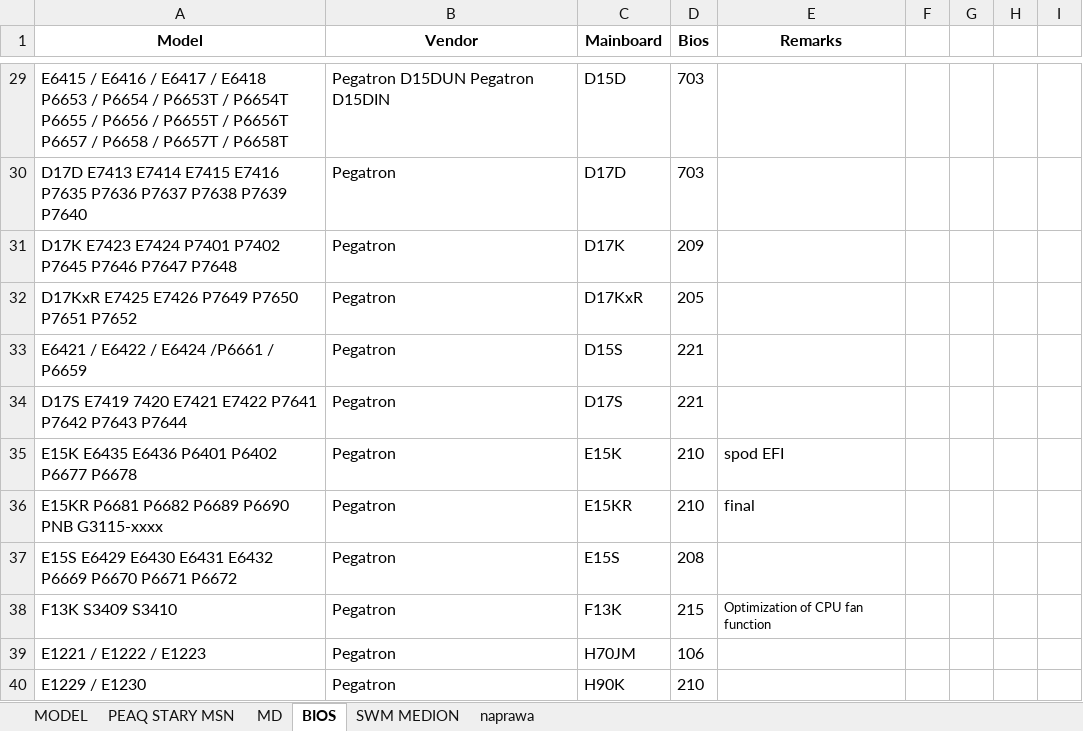
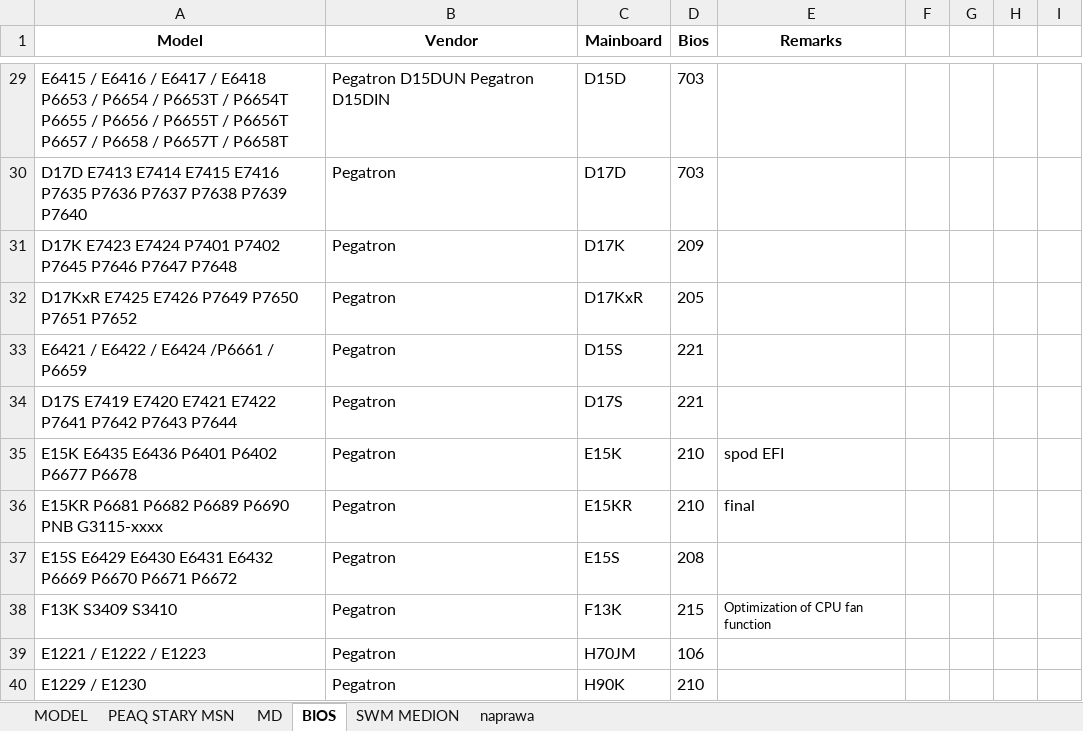
Before and after one commit to Duch003/Retriever, an Excel workbook: Retriever/NoteBookiRef_v3.xlsx, sheet BIOS, drawn as a sheet; only a part is shown, gaps mark what is left out; values as stored, in another font and other column widths than the file's, no borders; the diff names each change by its address in the sheet, - before the commit and + after, or states it on an @@ line.

```diff
--- a/Retriever/NoteBookiRef_v3.xlsx (sheet BIOS)
+++ b/Retriever/NoteBookiRef_v3.xlsx (sheet BIOS)
-A34 (Model): D17S E7419 7420 E7421 E7422…
+A34 (Model): D17S E7419 E7420 E7421 E7422…
```
Also changed, not shown: sheet MD, sheet SWM MEDION, sheet MODEL, sheet PEAQ STARY MSN, 14 other files.
